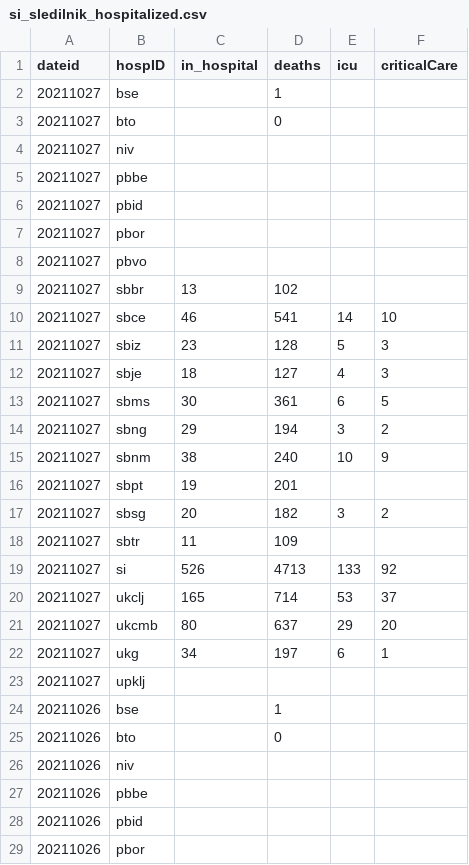
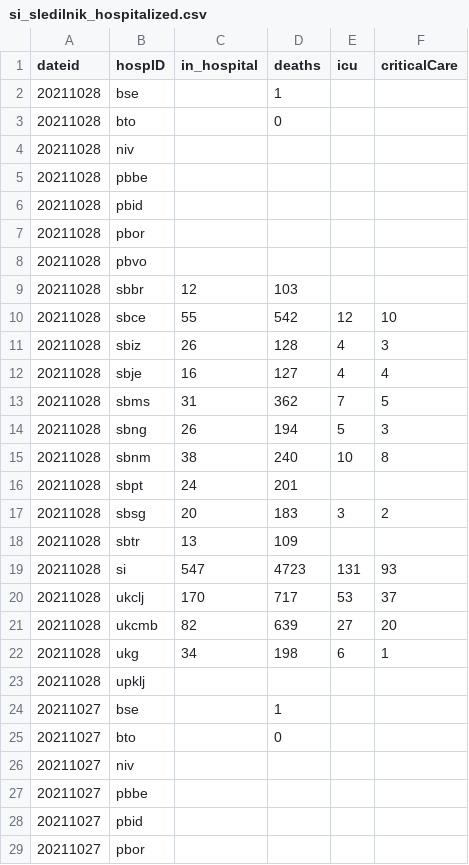
Before and after one commit to RegionMeter/RM_covid19, a CSV file: src/si_sledilnik_hospitalized.csv, drawn as a sheet; only a part is shown; the shorter side is filled out with more unchanged rows; the diff names each change by its address in the sheet, - before the commit and + after, or states it on an @@ line.

Commit message:
Auto-committed on 28/10/2021

```diff
--- a/src/si_sledilnik_hospitalized.csv
+++ b/src/si_sledilnik_hospitalized.csv
+row 2: 20211028 | bse |  | 1
+row 3: 20211028 | bto |  | 0
+row 4: 20211028 | niv
+row 5: 20211028 | pbbe
+row 6: 20211028 | pbid
+row 7: 20211028 | pbor
+row 8: 20211028 | pbvo
+row 9: 20211028 | sbbr | 12 | 103
+row 10: 20211028 | sbce | 55 | 542 | 12 | 10
+row 11: 20211028 | sbiz | 26 | 128 | 4 | 3
+row 12: 20211028 | sbje | 16 | 127 | 4 | 4
+row 13: 20211028 | sbms | 31 | 362 | 7 | 5
+row 14: 20211028 | sbng | 26 | 194 | 5 | 3
+row 15: 20211028 | sbnm | 38 | 240 | 10 | 8
+row 16: 20211028 | sbpt | 24 | 201
+row 17: 20211028 | sbsg | 20 | 183 | 3 | 2
+row 18: 20211028 | sbtr | 13 | 109
+row 19: 20211028 | si | 547 | 4723 | 131 | 93
+row 20: 20211028 | ukclj | 170 | 717 | 53 | 37
+row 21: 20211028 | ukcmb | 82 | 639 | 27 | 20
+row 22: 20211028 | ukg | 34 | 198 | 6 | 1
+row 23: 20211028 | upklj
```
